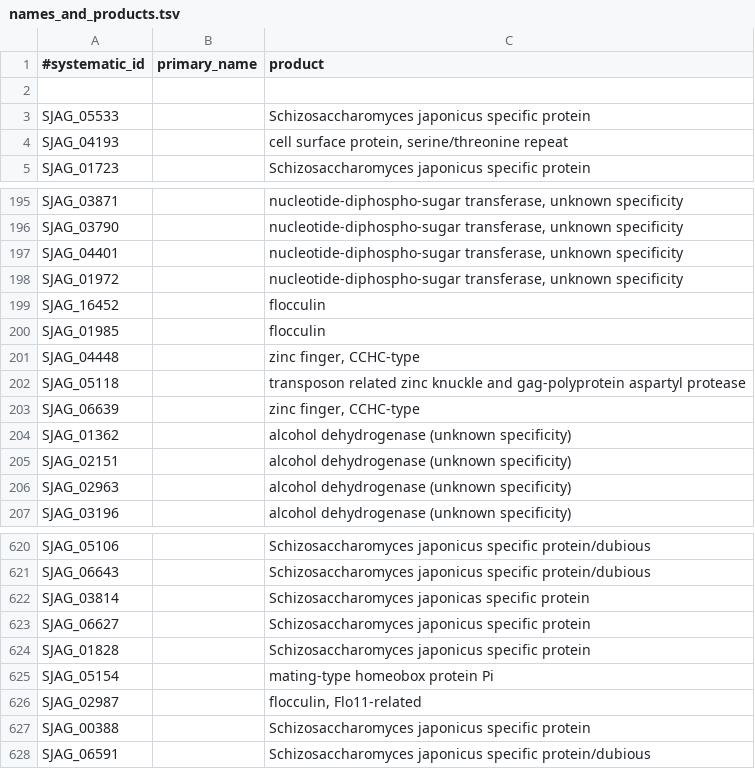
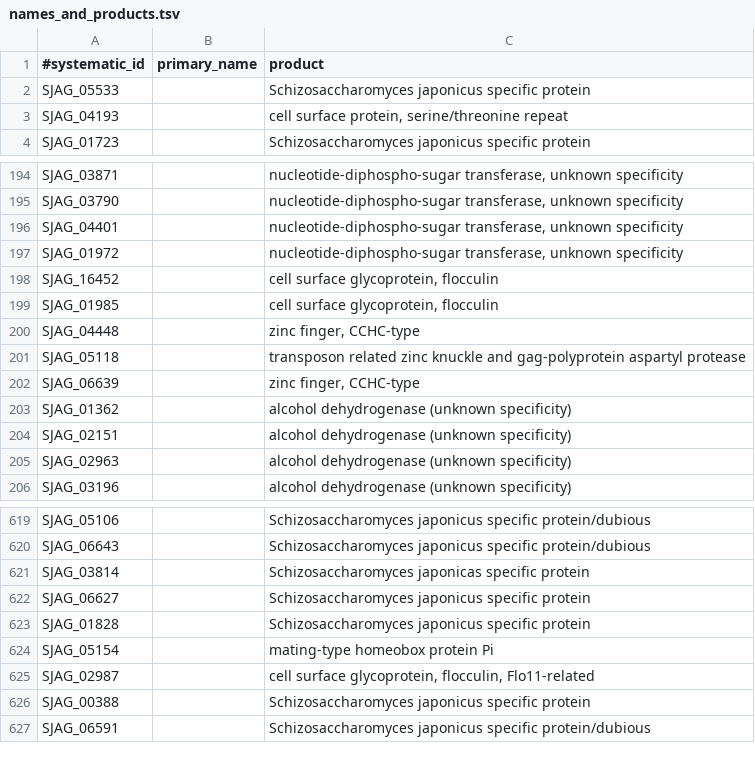
Before and after one commit to japonicusdb/japonicus-curation, a TSV file: names_and_products.tsv, drawn as a sheet; only a part is shown, gaps mark what is left out.

Commit message:
flocculins

```diff
--- a/names_and_products.tsv
+++ b/names_and_products.tsv
@@ -1,3 +1,2 @@
 #systematic_id	primary_name	product
-
 SJAG_05533		Schizosaccharomyces japonicus specific protein
@@ -198,4 +197,4 @@ SJAG_04401		nucleotide-diphospho-sugar transferase, unknown specificity
 SJAG_01972		nucleotide-diphospho-sugar transferase, unknown specificity
-SJAG_16452		flocculin
-SJAG_01985		flocculin
+SJAG_16452		cell surface glycoprotein, flocculin
+SJAG_01985		cell surface glycoprotein, flocculin
 SJAG_04448		zinc finger, CCHC-type
@@ -625,3 +624,3 @@ SJAG_01828		Schizosaccharomyces japonicus specific protein
 SJAG_05154		mating-type homeobox protein Pi
-SJAG_02987		flocculin, Flo11-related
+SJAG_02987		cell surface glycoprotein, flocculin, Flo11-related
 SJAG_00388		Schizosaccharomyces japonicus specific protein
```
